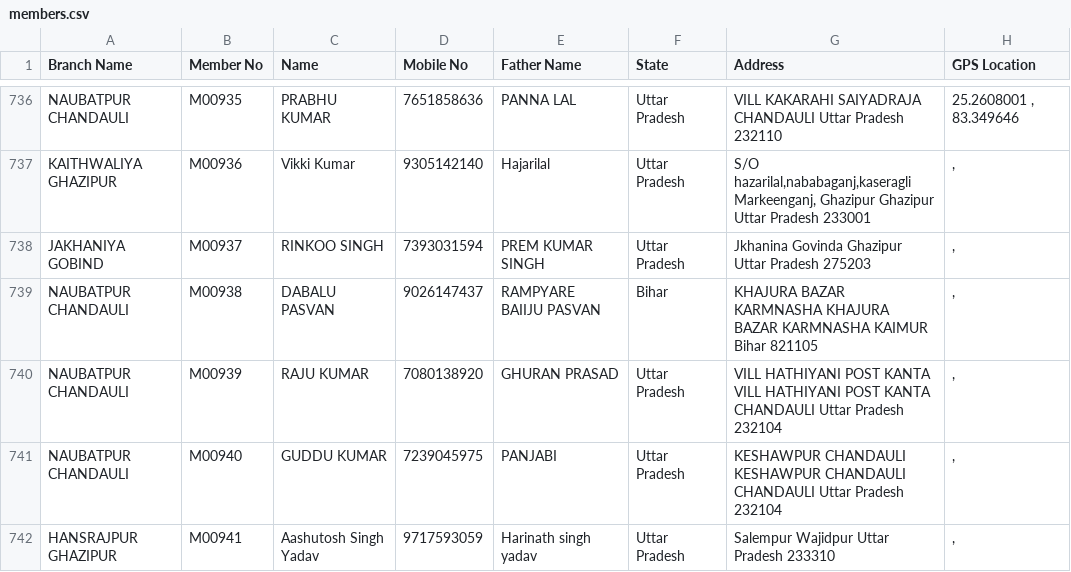
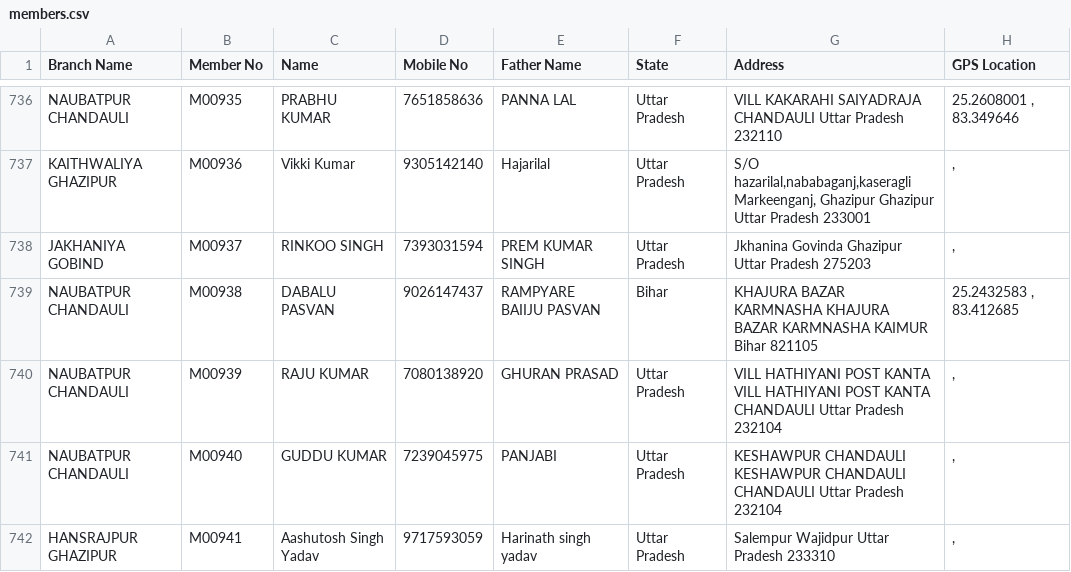
Before and after one commit to vipin8818/asansal-data, a CSV file: members.csv, drawn as a sheet; only a part is shown, gaps mark what is left out; the diff covers the shown part only.

Commit message:
Admin upload members.csv by babajee500@gmail.com

```diff
--- a/members.csv
+++ b/members.csv
@@ -738,3 +738,3 @@ KAITHWALIYA GHAZIPUR,M00936,Vikki Kumar,9305142140,Hajarilal,Uttar Pradesh,"S/O
 JAKHANIYA GOBIND,M00937,RINKOO SINGH,7393031594,PREM KUMAR SINGH ,Uttar Pradesh,Jkhanina Govinda Ghazipur Uttar Pradesh 275203," , "
-NAUBATPUR CHANDAULI,M00938,DABALU PASVAN,9026147437,RAMPYARE BAIIJU PASVAN,Bihar,KHAJURA BAZAR KARMNASHA KHAJURA BAZAR KARMNASHA KAIMUR Bihar 821105," , "
+NAUBATPUR CHANDAULI,M00938,DABALU PASVAN,9026147437,RAMPYARE BAIIJU PASVAN,Bihar,KHAJURA BAZAR KARMNASHA KHAJURA BAZAR KARMNASHA KAIMUR Bihar 821105,"25.2432583 , 83.412685"
 NAUBATPUR CHANDAULI,M00939,RAJU KUMAR,7080138920,GHURAN PRASAD,Uttar Pradesh,VILL HATHIYANI POST KANTA VILL HATHIYANI POST KANTA CHANDAULI Uttar Pradesh 232104," , "
```
Also changed, not shown: 31 edited cells elsewhere in this file.
